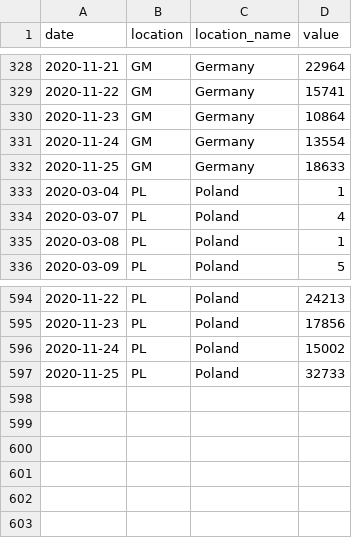
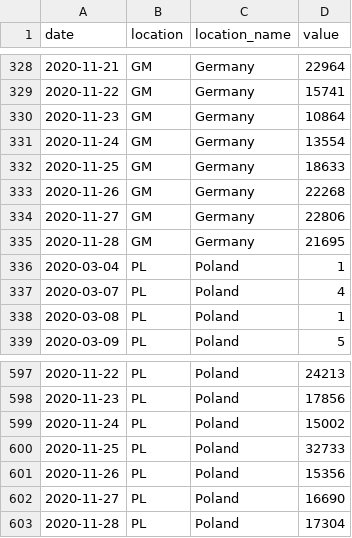
Before and after one commit to epiforecasts/GM-PL-forecast-evaluation, a CSV file: data/daily-incidence-cases-Germany_Poland.csv, drawn as a sheet; only a part is shown, gaps mark what is left out; the diff names each change by its address in the sheet, - before the commit and + after, or states it on an @@ line.

```diff
--- a/data/daily-incidence-cases-Germany_Poland.csv
+++ b/data/daily-incidence-cases-Germany_Poland.csv
+row 333: 2020-11-26 | GM | Germany | 22268
+row 334: 2020-11-27 | GM | Germany | 22806
+row 335: 2020-11-28 | GM | Germany | 21695
+row 601: 2020-11-26 | PL | Poland | 15356
+row 602: 2020-11-27 | PL | Poland | 16690
+row 603: 2020-11-28 | PL | Poland | 17304
```
Also changed, not shown: data/daily-cumulative-cases-Germany_Poland.csv, data/daily-cumulative-deaths-Germany_Poland.csv, 3 other files.
